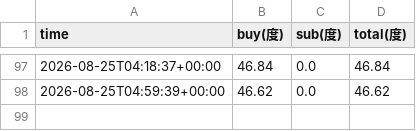
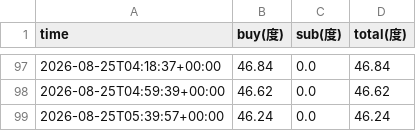
Before and after one commit to xiao-ovo-xiong/elec-monitor, a CSV file: data/4-265.csv, drawn as a sheet; only a part is shown, gaps mark what is left out; the diff names each change by its address in the sheet, - before the commit and + after, or states it on an @@ line.

```diff
--- a/data/4-265.csv
+++ b/data/4-265.csv
+row 99: 2026-08-25T05:39:57+00:00 | 46.24 | 0.0 | 46.24
```
Also changed, not shown: data/4-267.csv, data/4-271.csv, 2 other files.
